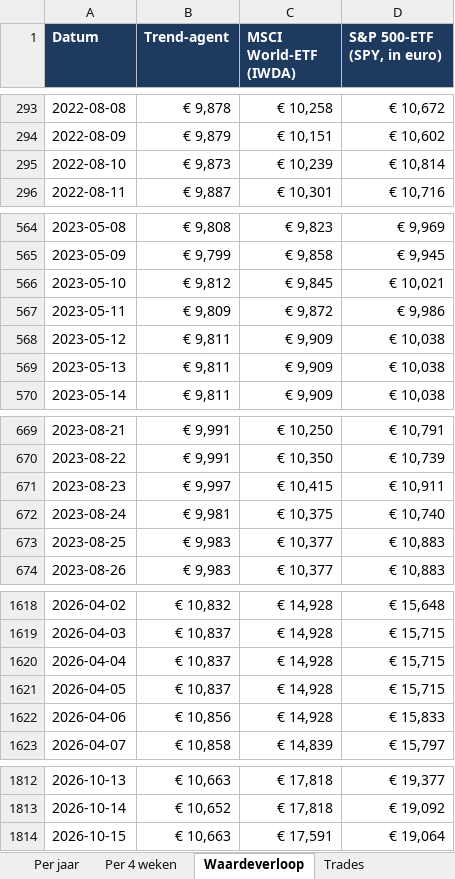
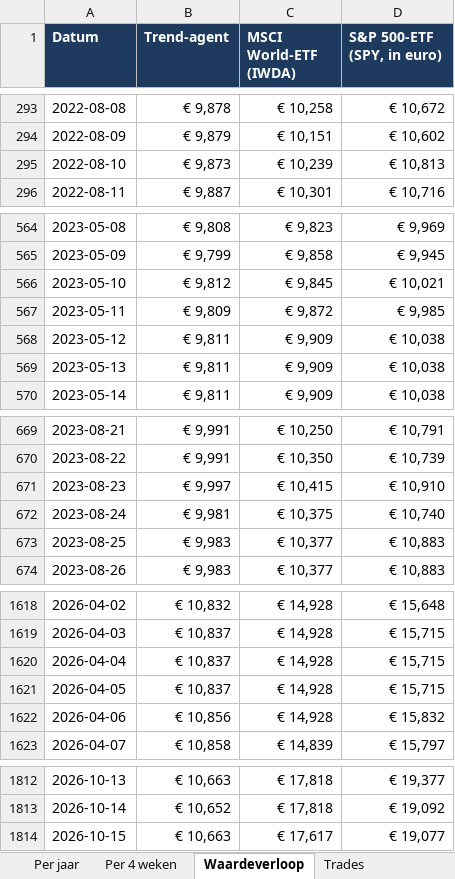
Before and after one commit to Sewpersonic/trend-agent, an Excel workbook: backtest/resultaten/backtest.xlsx, sheet Waardeverloop, drawn as a sheet; only a part is shown, gaps mark what is left out; values as stored, in another font and other column widths than the file's, no borders; the diff names each change by its address in the sheet, - before the commit and + after, or states it on an @@ line.

```diff
--- a/backtest/resultaten/backtest.xlsx (sheet Waardeverloop)
+++ b/backtest/resultaten/backtest.xlsx (sheet Waardeverloop)
-D295 (S&P 500-ETF (SPY, in euro)): € 10,814
+D295 (S&P 500-ETF (SPY, in euro)): € 10,813
-D567 (S&P 500-ETF (SPY, in euro)): € 9,986
+D567 (S&P 500-ETF (SPY, in euro)): € 9,985
-D671 (S&P 500-ETF (SPY, in euro)): € 10,911
+D671 (S&P 500-ETF (SPY, in euro)): € 10,910
-D1622 (S&P 500-ETF (SPY, in euro)): € 15,833
+D1622 (S&P 500-ETF (SPY, in euro)): € 15,832
-C1814 (MSCI World-ETF (IWDA)): € 17,591
+C1814 (MSCI World-ETF (IWDA)): € 17,617
-D1814 (S&P 500-ETF (SPY, in euro)): € 19,064
+D1814 (S&P 500-ETF (SPY, in euro)): € 19,077
```
Also changed, not shown: sheet Trades, sheet Samenvatting, sheet Per jaar, backtest/controle-alleen-etf/backtest.xlsx, backtest/controle-zonder-crypto/backtest.xlsx, 9 other files.
